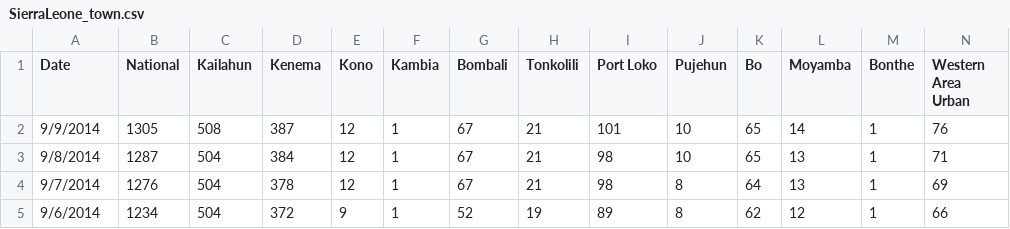
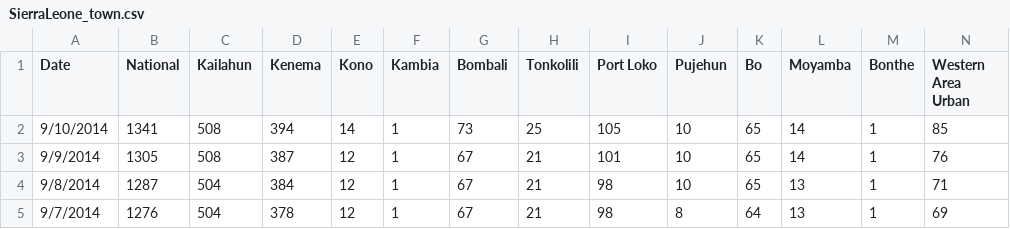
Before and after one commit to cmrivers/ebola, a CSV file: SierraLeone_town.csv, drawn as a sheet; only a part is shown; the shorter side is filled out with more unchanged rows; rows hold the shown columns only; the diff names each change by its address in the sheet, - before the commit and + after, or states it on an @@ line.

Commit message:
Sept 10 data

```diff
--- a/SierraLeone_town.csv
+++ b/SierraLeone_town.csv
+row 2: 9/10/2014 | 1341 | 508 | 394 | 14 | 1 | 73 | 25 | 105 | 10 | 65 | 14 | 1 | 85
```
